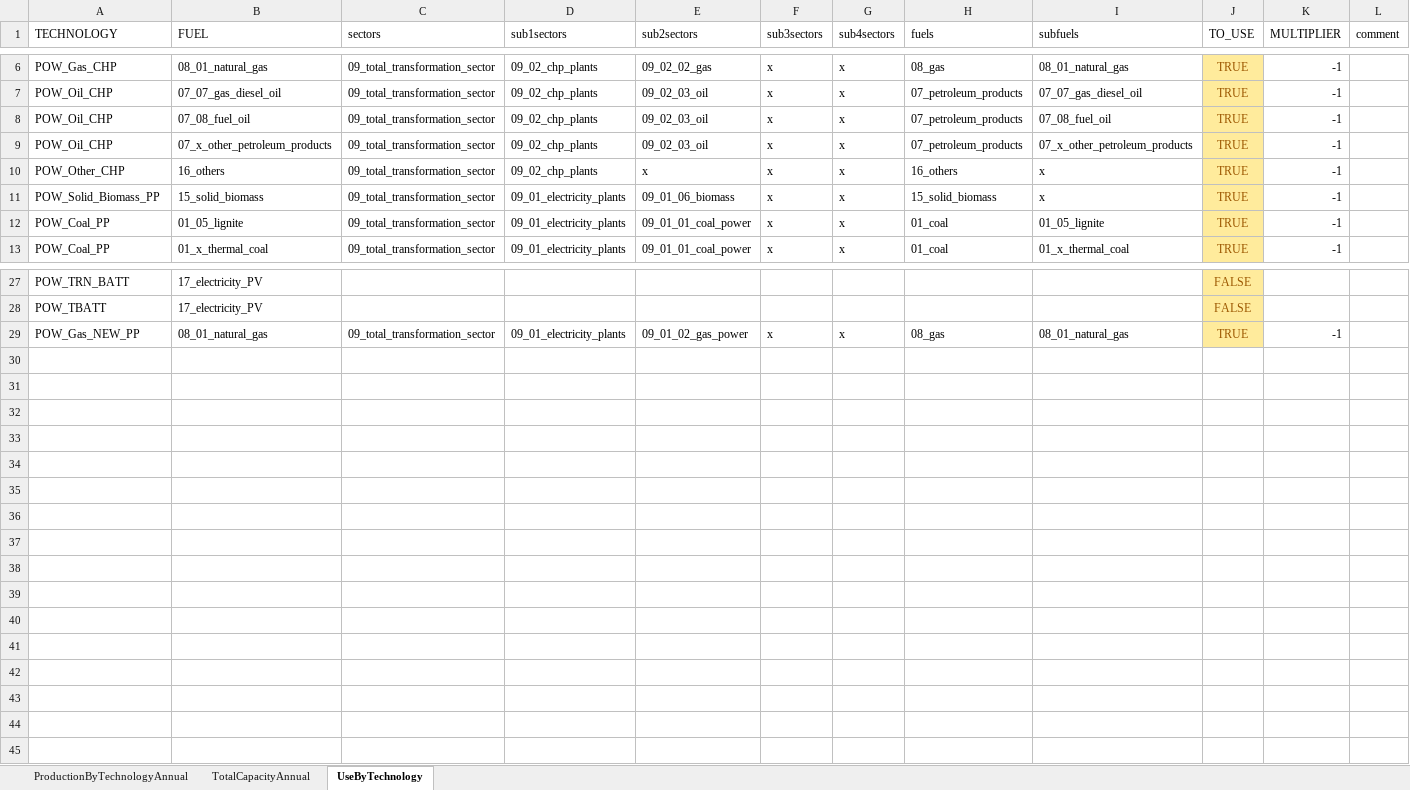
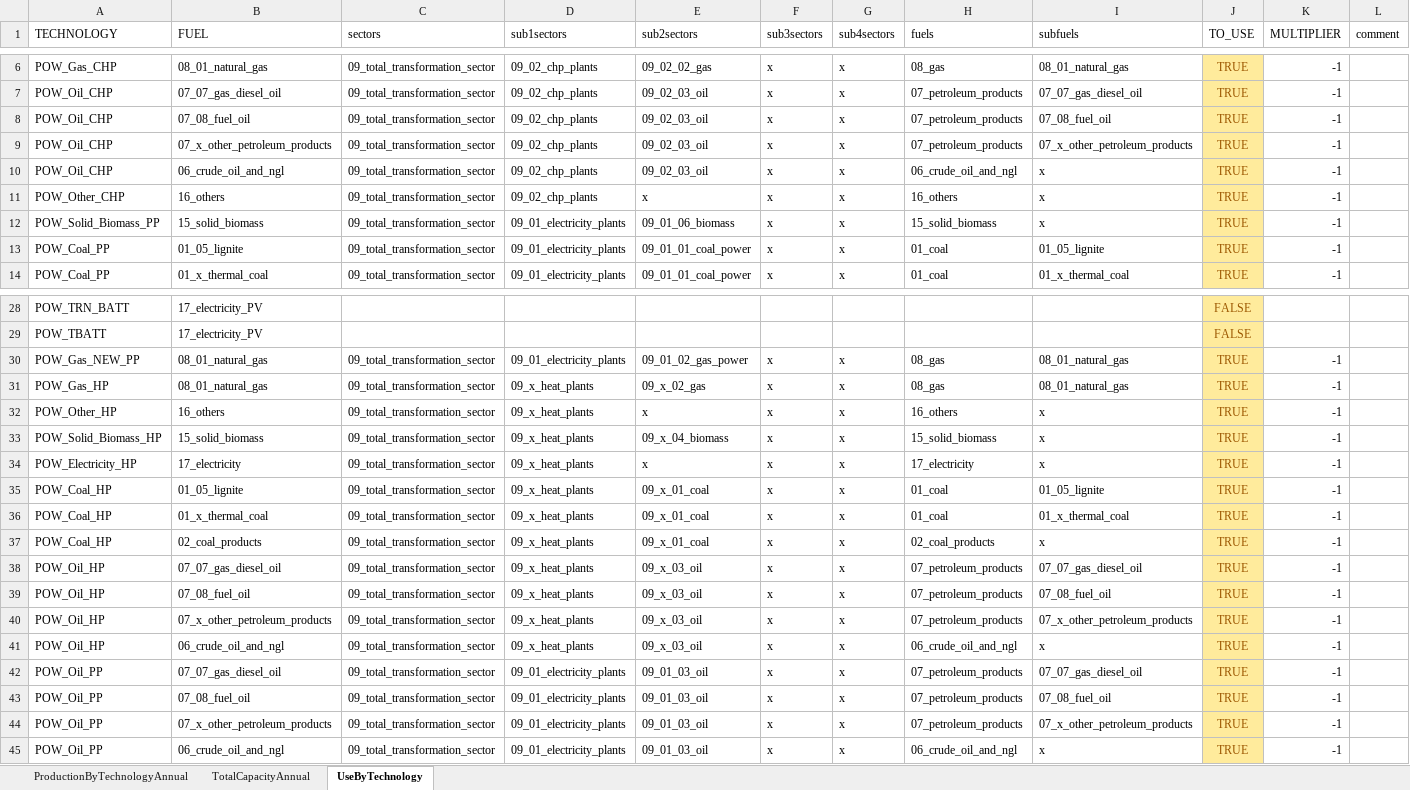
Before and after one commit to asia-pacific-energy-research-centre/power-model, an Excel workbook: config/EBT_mapping-MASTER.xlsx, sheet UseByTechnology, drawn as a sheet; only a part is shown, gaps mark what is left out; values as stored, in another font and other column widths than the file's, no borders; conditional formats not drawn; the diff names each change by its address in the sheet, - before the commit and + after, or states it on an @@ line.

Commit message:
updated ebt mapping master

```diff
--- a/config/EBT_mapping-MASTER.xlsx (sheet UseByTechnology)
+++ b/config/EBT_mapping-MASTER.xlsx (sheet UseByTechnology)
+row 10: POW_Oil_CHP | 06_crude_oil_and_ngl | 09_total_transformation_sector | 09_02_chp_plants | 09_02_03_oil | x | x | 06_crude_oil_and_ngl | x | TRUE | -1
+row 31: POW_Gas_HP | 08_01_natural_gas | 09_total_transformation_sector | 09_x_heat_plants | 09_x_02_gas | x | x | 08_gas | 08_01_natural_gas | TRUE | -1
+row 32: POW_Other_HP | 16_others | 09_total_transformation_sector | 09_x_heat_plants | x | x | x | 16_others | x | TRUE | -1
+row 33: POW_Solid_Biomass_HP | 15_solid_biomass | 09_total_transformation_sector | 09_x_heat_plants | 09_x_04_biomass | x | x | 15_solid_biomass | x | TRUE | -1
+row 34: POW_Electricity_HP | 17_electricity | 09_total_transformation_sector | 09_x_heat_plants | x | x | x | 17_electricity | x | TRUE | -1
+row 35: POW_Coal_HP | 01_05_lignite | 09_total_transformation_sector | 09_x_heat_plants | 09_x_01_coal | x | x | 01_coal | 01_05_lignite | TRUE | -1
+row 36: POW_Coal_HP | 01_x_thermal_coal | 09_total_transformation_sector | 09_x_heat_plants | 09_x_01_coal | x | x | 01_coal | 01_x_thermal_coal | TRUE | -1
+row 37: POW_Coal_HP | 02_coal_products | 09_total_transformation_sector | 09_x_heat_plants | 09_x_01_coal | x | x | 02_coal_products | x | TRUE | -1
+row 38: POW_Oil_HP | 07_07_gas_diesel_oil | 09_total_transformation_sector | 09_x_heat_plants | 09_x_03_oil | x | x | 07_petroleum_products | 07_07_gas_diesel_oil | TRUE | -1
+row 39: POW_Oil_HP | 07_08_fuel_oil | 09_total_transformation_sector | 09_x_heat_plants | 09_x_03_oil | x | x | 07_petroleum_products | 07_08_fuel_oil | TRUE | -1
+row 40: POW_Oil_HP | 07_x_other_petroleum_products | 09_total_transformation_sector | 09_x_heat_plants | 09_x_03_oil | x | x | 07_petroleum_products | 07_x_other_petroleum_products | TRUE | -1
+row 41: POW_Oil_HP | 06_crude_oil_and_ngl | 09_total_transformation_sector | 09_x_heat_plants | 09_x_03_oil | x | x | 06_crude_oil_and_ngl | x | TRUE | -1
+row 42: POW_Oil_PP | 07_07_gas_diesel_oil | 09_total_transformation_sector | 09_01_electricity_plants | 09_01_03_oil | x | x | 07_petroleum_products | 07_07_gas_diesel_oil | TRUE | -1
+row 43: POW_Oil_PP | 07_08_fuel_oil | 09_total_transformation_sector | 09_01_electricity_plants | 09_01_03_oil | x | x | 07_petroleum_products | 07_08_fuel_oil | TRUE | -1
+row 44: POW_Oil_PP | 07_x_other_petroleum_products | 09_total_transformation_sector | 09_01_electricity_plants | 09_01_03_oil | x | x | 07_petroleum_products | 07_x_other_petroleum_products | TRUE | -1
+row 45: POW_Oil_PP | 06_crude_oil_and_ngl | 09_total_transformation_sector | 09_01_electricity_plants | 09_01_03_oil | x | x | 06_crude_oil_and_ngl | x | TRUE | -1
```
Also changed, not shown: sheet ProductionByTechnologyAnnual, sheet TotalCapacityAnnual, charts or pictures.
